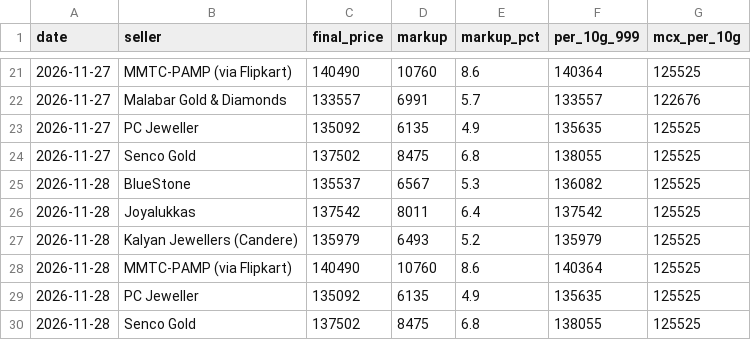
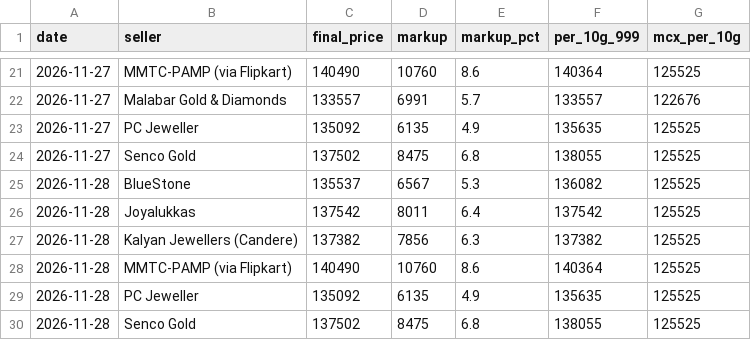
Before and after one commit to ishurunda12-wq/gold-tracker, a CSV file: seller_history.csv, drawn as a sheet; only a part is shown, gaps mark what is left out.

```diff
--- a/seller_history.csv
+++ b/seller_history.csv
@@ -26,3 +26,3 @@ date,seller,final_price,markup,markup_pct,per_10g_999,mcx_per_10g
 2026-11-28,Joyalukkas,137542,8011,6.4,137542,125525
-2026-11-28,Kalyan Jewellers (Candere),135979,6493,5.2,135979,125525
+2026-11-28,Kalyan Jewellers (Candere),137382,7856,6.3,137382,125525
 2026-11-28,MMTC-PAMP (via Flipkart),140490,10760,8.6,140364,125525
```
Also changed, not shown: 1 other file.
